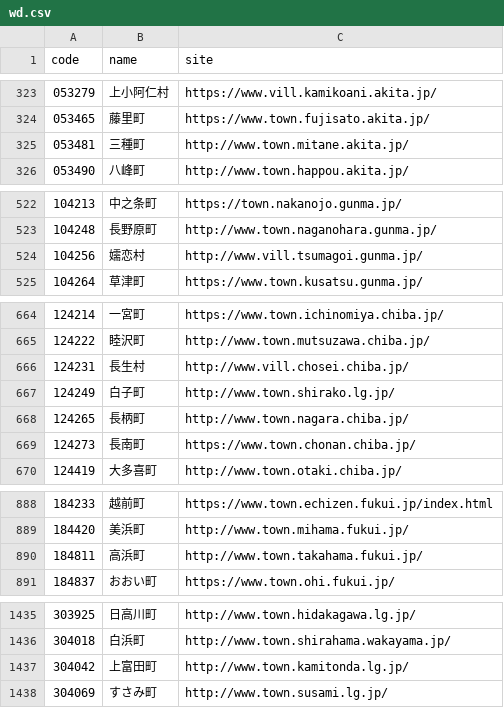
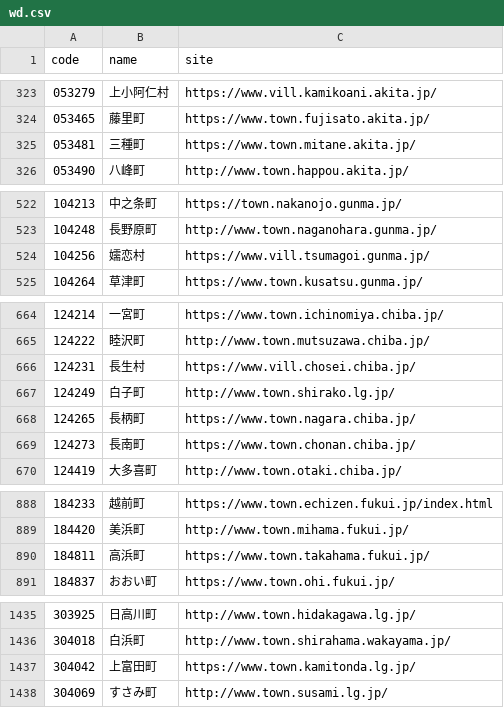
Before and after one commit to hkwi/lgjp_web, a CSV file: docs/wd.csv, drawn as a sheet; only a part is shown, gaps mark what is left out.

```diff
--- a/docs/wd.csv
+++ b/docs/wd.csv
@@ -324,3 +324,3 @@ code,name,site
 053465,藤里町,https://www.town.fujisato.akita.jp/
-053481,三種町,http://www.town.mitane.akita.jp/
+053481,三種町,https://www.town.mitane.akita.jp/
 053490,八峰町,http://www.town.happou.akita.jp/
@@ -523,3 +523,3 @@ code,name,site
 104248,長野原町,http://www.town.naganohara.gunma.jp/
-104256,嬬恋村,http://www.vill.tsumagoi.gunma.jp/
+104256,嬬恋村,https://www.vill.tsumagoi.gunma.jp/
 104264,草津町,https://www.town.kusatsu.gunma.jp/
@@ -665,5 +665,5 @@ code,name,site
 124222,睦沢町,http://www.town.mutsuzawa.chiba.jp/
-124231,長生村,http://www.vill.chosei.chiba.jp/
+124231,長生村,https://www.vill.chosei.chiba.jp/
 124249,白子町,http://www.town.shirako.lg.jp/
-124265,長柄町,http://www.town.nagara.chiba.jp/
+124265,長柄町,https://www.town.nagara.chiba.jp/
 124273,長南町,https://www.town.chonan.chiba.jp/
@@ -889,3 +889,3 @@ code,name,site
 184420,美浜町,http://www.town.mihama.fukui.jp/
-184811,高浜町,http://www.town.takahama.fukui.jp/
+184811,高浜町,https://www.town.takahama.fukui.jp/
 184837,おおい町,https://www.town.ohi.fukui.jp/
@@ -1436,3 +1436,3 @@ code,name,site
 304018,白浜町,http://www.town.shirahama.wakayama.jp/
-304042,上富田町,http://www.town.kamitonda.lg.jp/
+304042,上富田町,https://www.town.kamitonda.lg.jp/
 304069,すさみ町,http://www.town.susami.lg.jp/
```
Also changed, not shown: 2 other files.
